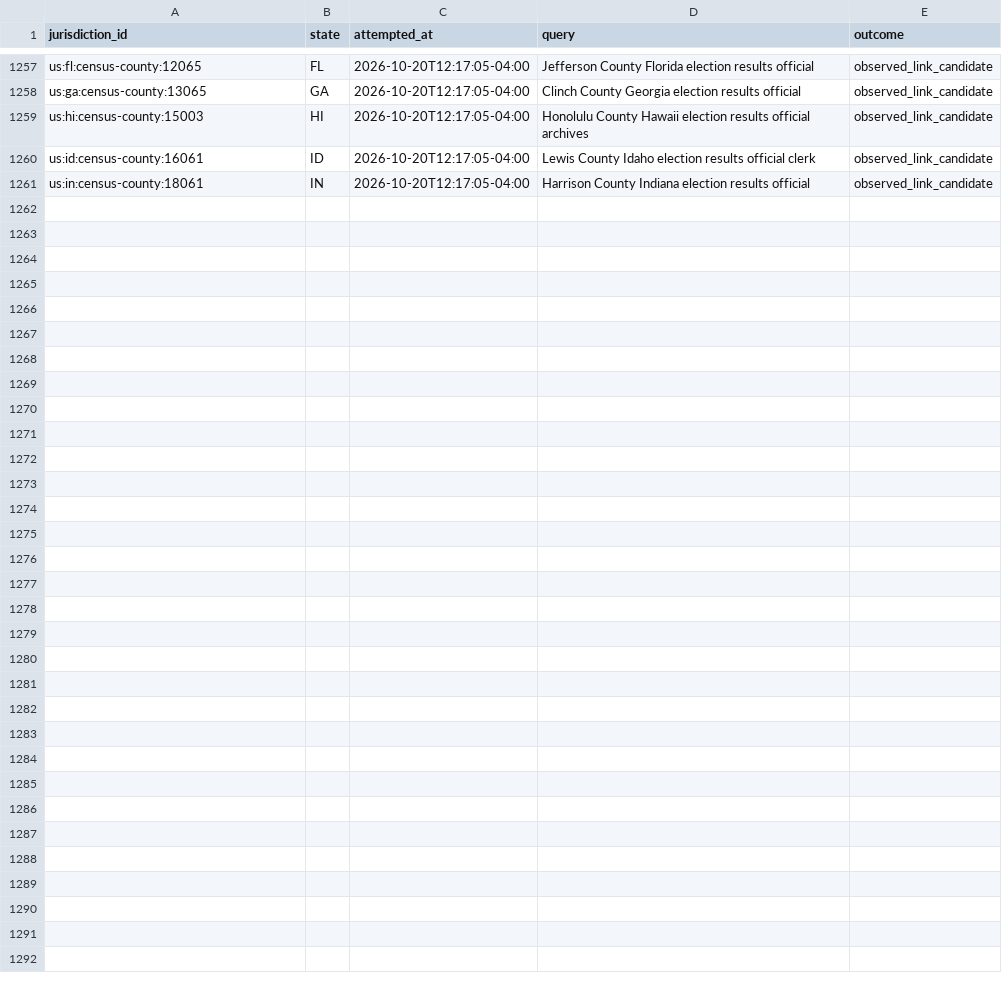
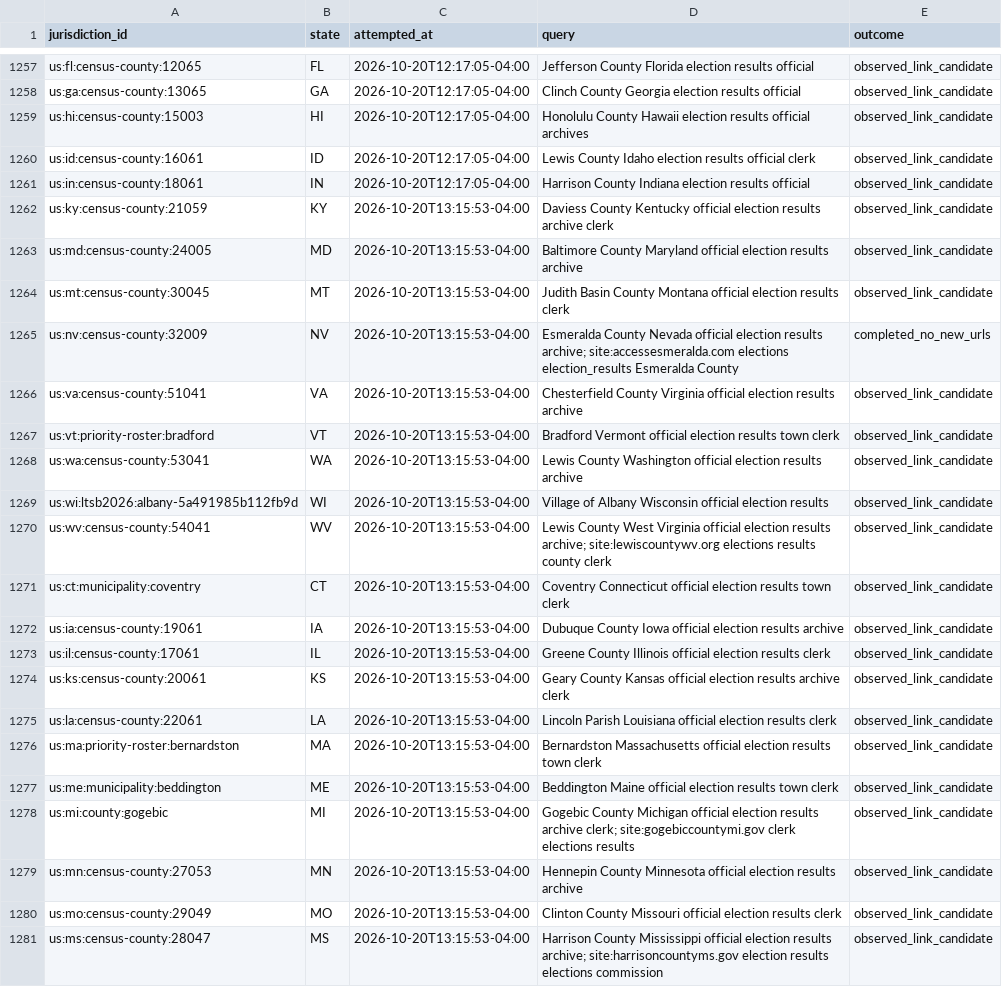
Before and after one commit to pasek-projects-um/ElectionDataGrabber, a CSV file: audit/local-site-discovery-attempts.csv, drawn as a sheet; only a part is shown, gaps mark what is left out.

Commit message:
data: continue evidence-first local site discovery

```diff
--- a/audit/local-site-discovery-attempts.csv
+++ b/audit/local-site-discovery-attempts.csv
@@ -1261 +1261,21 @@ us:id:census-county:16061,ID,2026-10-20T12:17:05-04:00,Lewis County Idaho electi
 us:in:census-county:18061,IN,2026-10-20T12:17:05-04:00,Harrison County Indiana election results official,observed_link_candidate
+us:ky:census-county:21059,KY,2026-10-20T13:15:53-04:00,Daviess County Kentucky official election results archive clerk,observed_link_candidate
+us:md:census-county:24005,MD,2026-10-20T13:15:53-04:00,Baltimore County Maryland official election results archive,observed_link_candidate
+us:mt:census-county:30045,MT,2026-10-20T13:15:53-04:00,Judith Basin County Montana official election results clerk,observed_link_candidate
+us:nv:census-county:32009,NV,2026-10-20T13:15:53-04:00,Esmeralda County Nevada official election results archive; site:accessesmeralda.com elections election_results Esmeralda County,completed_no_new_urls
+us:va:census-county:51041,VA,2026-10-20T13:15:53-04:00,Chesterfield County Virginia official election results archive,observed_link_candidate
+us:vt:priority-roster:bradford,VT,2026-10-20T13:15:53-04:00,Bradford Vermont official election results town clerk,observed_link_candidate
+us:wa:census-county:53041,WA,2026-10-20T13:15:53-04:00,Lewis County Washington official election results archive,observed_link_candidate
+us:wi:ltsb2026:albany-5a491985b112fb9d,WI,2026-10-20T13:15:53-04:00,Village of Albany Wisconsin official election results,observed_link_candidate
+us:wv:census-county:54041,WV,2026-10-20T13:15:53-04:00,Lewis County West Virginia official election results archive; site:lewiscountywv.org elections results county clerk,observed_link_candidate
+us:ct:municipality:coventry,CT,2026-10-20T13:15:53-04:00,Coventry Connecticut official election results town clerk,observed_link_candidate
+us:ia:census-county:19061,IA,2026-10-20T13:15:53-04:00,Dubuque County Iowa official election results archive,observed_link_candidate
+us:il:census-county:17061,IL,2026-10-20T13:15:53-04:00,Greene County Illinois official election results clerk,observed_link_candidate
+us:ks:census-county:20061,KS,2026-10-20T13:15:53-04:00,Geary County Kansas official election results archive clerk,observed_link_candidate
+us:la:census-county:22061,LA,2026-10-20T13:15:53-04:00,Lincoln Parish Louisiana official election results clerk,observed_link_candidate
+us:ma:priority-roster:bernardston,MA,2026-10-20T13:15:53-04:00,Bernardston Massachusetts official election results town clerk,observed_link_candidate
+us:me:municipality:beddington,ME,2026-10-20T13:15:53-04:00,Beddington Maine official election results town clerk,observed_link_candidate
+us:mi:county:gogebic,MI,2026-10-20T13:15:53-04:00,Gogebic County Michigan official election results archive clerk; site:gogebiccountymi.gov clerk elections results,observed_link_candidate
+us:mn:census-county:27053,MN,2026-10-20T13:15:53-04:00,Hennepin County Minnesota official election results archive,observed_link_candidate
+us:mo:census-county:29049,MO,2026-10-20T13:15:53-04:00,Clinton County Missouri official election results clerk,observed_link_candidate
+us:ms:census-county:28047,MS,2026-10-20T13:15:53-04:00,Harrison County Mississippi official election results archive; site:harrisoncountyms.gov election results elections commission,observed_link_candidate
```
Also changed, not shown: 1 other file.
